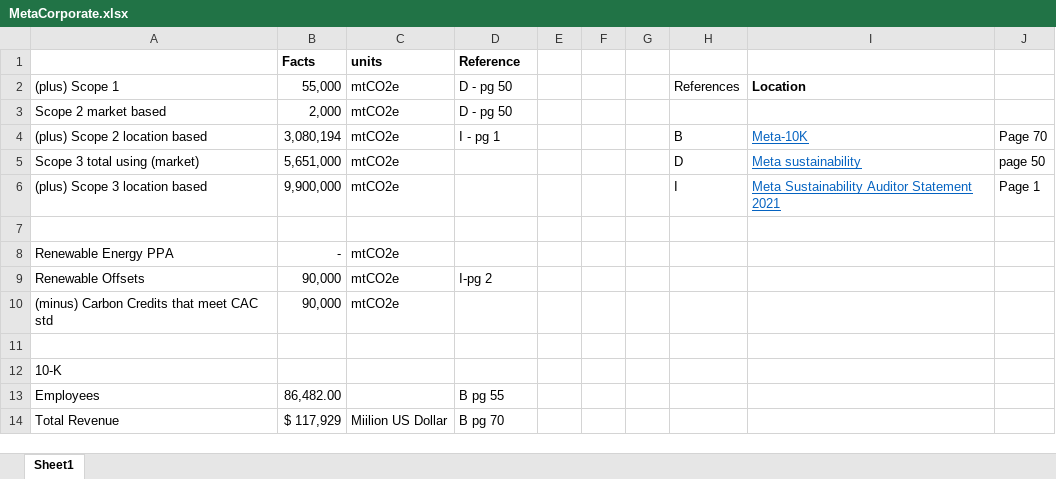
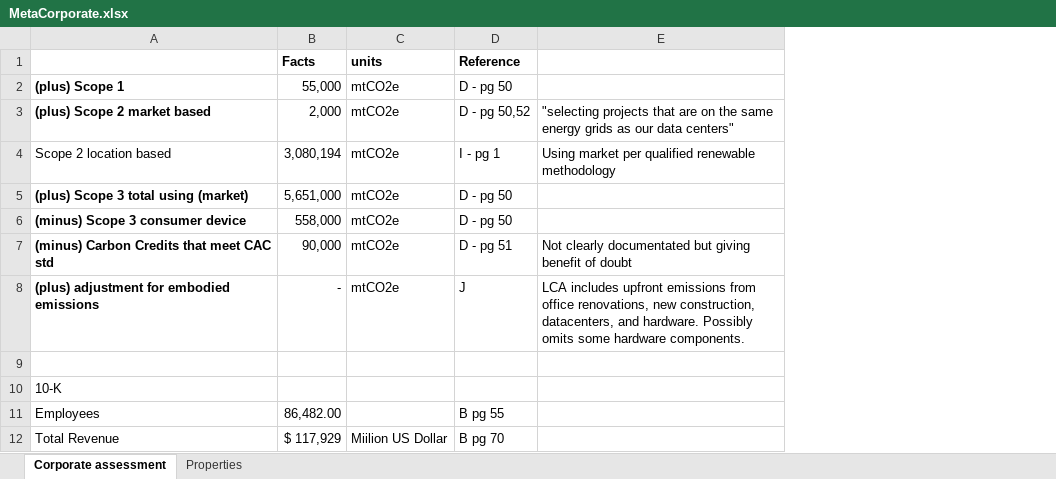
Before and after one commit to scope3data/methodology, an Excel workbook: data/companies/meta/MetaCorporate.xlsx, sheet Corporate assessment, drawn as a sheet; only a part is shown; values as stored, in another font and other column widths than the file's, no borders; removed rows and columns are numbered as before the commit, all else as after; the diff covers the shown part only; the diff names each change by its address in the sheet, - before the commit and + after, or states it on an @@ line.

Commit message:
update meta to include renewables and exclude consumer data transfer

```diff
--- a/data/companies/meta/MetaCorporate.xlsx (sheet Corporate assessment)
+++ b/data/companies/meta/MetaCorporate.xlsx (sheet Corporate assessment)
-sheet tab: Sheet1
+sheet tab: Corporate assessment
+sheet tab: Properties
-column E, empty
-column F, empty
-column G, empty
-column H, rows 2-5: References |  | B | D
-column I, rows 2-5: Location |  | Meta-10K | Meta sustainability
-column J, rows 4-5: Page 70 | page 50
+column E, rows 3-7: "selecting projects that are on the same energy grids as our data centers" | Using market per qualified renewable methodology |  |  | Not clearly documentated but giving benefit of doubt
-A2:A3 bold: off
+A2:A3 bold: on
-A3: Scope 2 market based
+A3: (plus) Scope 2 market based
-D3 (Reference): D - pg 50
+D3 (Reference): D - pg 50,52
-A4: (plus) Scope 2 location based
+A4: Scope 2 location based
-A5: Scope 3 total using (market)
+A5: (plus) Scope 3 total using (market)
-A5 bold: off
+A5 bold: on
-D5 (Reference): (empty)
+D5 (Reference): D - pg 50
-row 6: (plus) Scope 3 location based | 9,900,000 | mtCO2e |  |  |  |  | I | Meta Sustainability Auditor Statement 2021 | Page 1
-row 6: (empty)
+row 6: (minus) Scope 3 consumer device | 558,000 | mtCO2e | D - pg 50
-row 8: Renewable Energy PPA | - | mtCO2e
-row 9: Renewable Offsets | 90,000 | mtCO2e | I-pg 2
-A7 bold: off
+A7 bold: on
-D7 (Reference): (empty)
+D7 (Reference): D - pg 51
+row 8: (plus) adjustment for embodied emissions | - | mtCO2e | J | LCA includes upfront emissions from office renovations, new construction, datacenters, and hardware. Possibly omits some hardware components.
```
Also changed, not shown: 19 added rows, 1 removed row and 2 edited cells elsewhere in this sheet, 2 other files.
